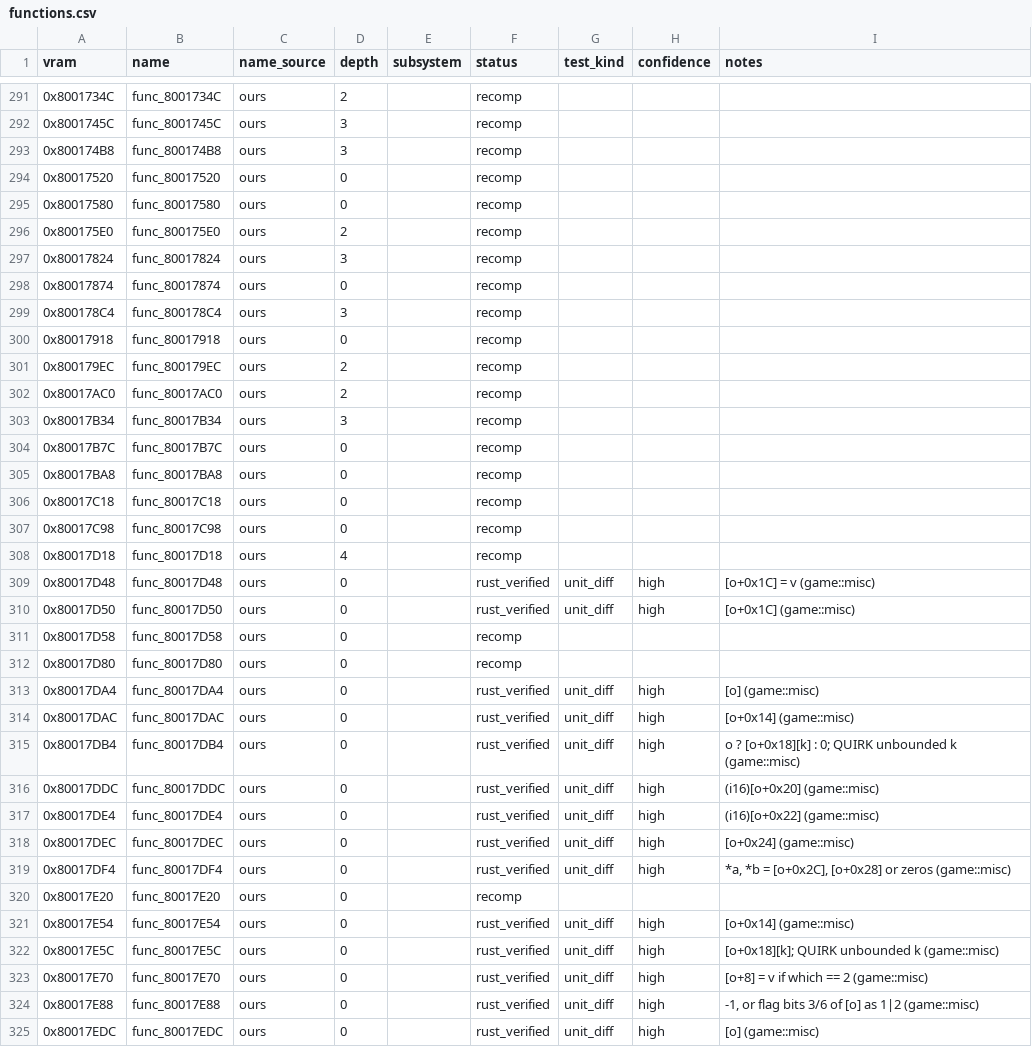
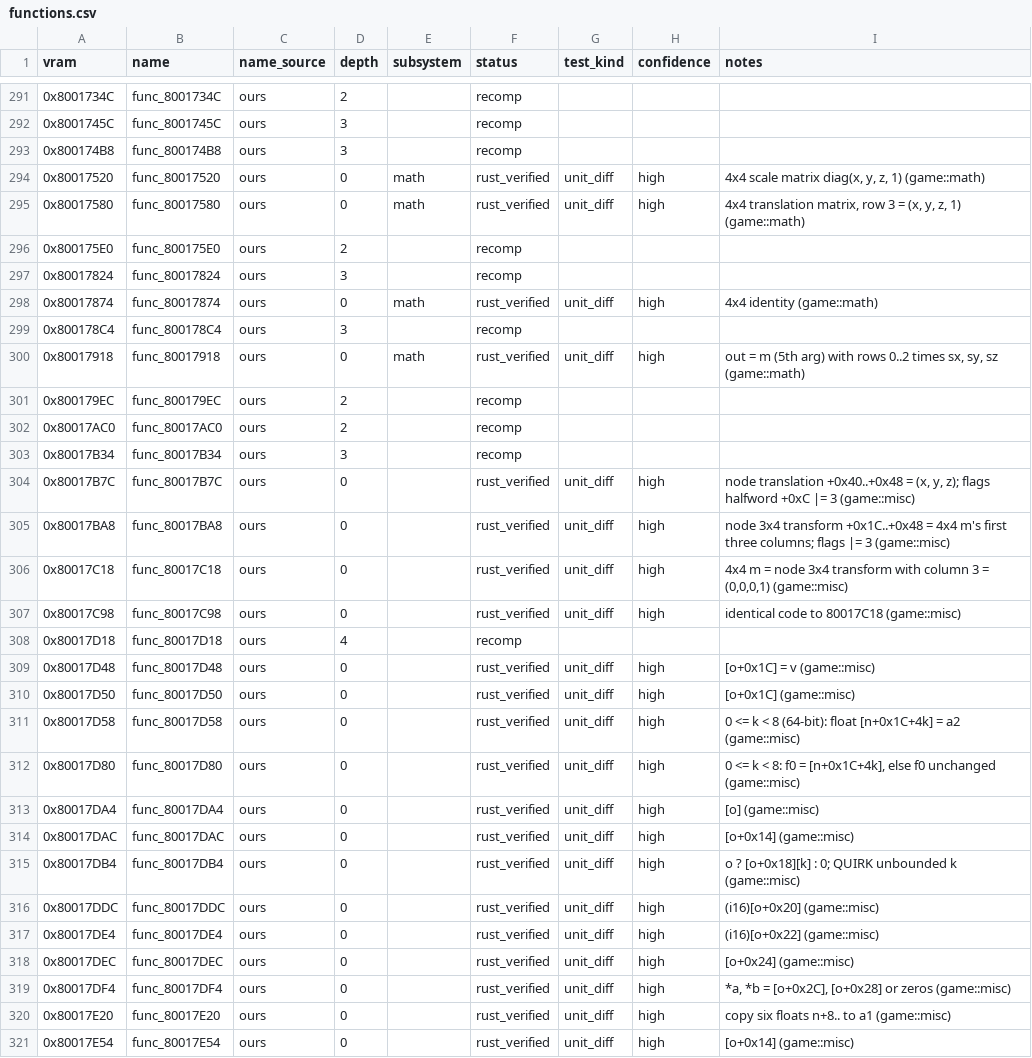
Before and after one commit to markgiroux3141/Starwars-Podracing-rust-clone, a CSV file: symbols/functions.csv, drawn as a sheet; only a part is shown, gaps mark what is left out; the shorter side is filled out with more unchanged rows; the diff covers the shown part only.

```diff
--- a/symbols/functions.csv
+++ b/symbols/functions.csv
@@ -293,9 +293,9 @@ vram,name,name_source,depth,subsystem,status,test_kind,confidence,notes
 0x800174B8,func_800174B8,ours,3,,recomp,,,
-0x80017520,func_80017520,ours,0,,recomp,,,
-0x80017580,func_80017580,ours,0,,recomp,,,
+0x80017520,func_80017520,ours,0,math,rust_verified,unit_diff,high,"4x4 scale matrix diag(x, y, z, 1) (game::math)"
+0x80017580,func_80017580,ours,0,math,rust_verified,unit_diff,high,"4x4 translation matrix, row 3 = (x, y, z, 1) (game::math)"
 0x800175E0,func_800175E0,ours,2,,recomp,,,
 0x80017824,func_80017824,ours,3,,recomp,,,
-0x80017874,func_80017874,ours,0,,recomp,,,
+0x80017874,func_80017874,ours,0,math,rust_verified,unit_diff,high,4x4 identity (game::math)
 0x800178C4,func_800178C4,ours,3,,recomp,,,
-0x80017918,func_80017918,ours,0,,recomp,,,
+0x80017918,func_80017918,ours,0,math,rust_verified,unit_diff,high,"out = m (5th arg) with rows 0..2 times sx, sy, sz (game::math)"
 0x800179EC,func_800179EC,ours,2,,recomp,,,
@@ -303,6 +303,6 @@ vram,name,name_source,depth,subsystem,status,test_kind,confidence,notes
 0x80017B34,func_80017B34,ours,3,,recomp,,,
-0x80017B7C,func_80017B7C,ours,0,,recomp,,,
-0x80017BA8,func_80017BA8,ours,0,,recomp,,,
-0x80017C18,func_80017C18,ours,0,,recomp,,,
-0x80017C98,func_80017C98,ours,0,,recomp,,,
+0x80017B7C,func_80017B7C,ours,0,,rust_verified,unit_diff,high,"node translation +0x40..+0x48 = (x, y, z); flags halfword +0xC |= 3 (game::misc)"
+0x80017BA8,func_80017BA8,ours,0,,rust_verified,unit_diff,high,node 3x4 transform +0x1C..+0x48 = 4x4 m's first three columns; flags |= 3 (game::misc)
+0x80017C18,func_80017C18,ours,0,,rust_verified,unit_diff,high,"4x4 m = node 3x4 transform with column 3 = (0,0,0,1) (game::misc)"
+0x80017C98,func_80017C98,ours,0,,rust_verified,unit_diff,high,identical code to 80017C18 (game::misc)
 0x80017D18,func_80017D18,ours,4,,recomp,,,
@@ -310,4 +310,4 @@ vram,name,name_source,depth,subsystem,status,test_kind,confidence,notes
 0x80017D50,func_80017D50,ours,0,,rust_verified,unit_diff,high,[o+0x1C] (game::misc)
-0x80017D58,func_80017D58,ours,0,,recomp,,,
-0x80017D80,func_80017D80,ours,0,,recomp,,,
+0x80017D58,func_80017D58,ours,0,,rust_verified,unit_diff,high,0 <= k < 8 (64-bit): float [n+0x1C+4k] = a2 (game::misc)
+0x80017D80,func_80017D80,ours,0,,rust_verified,unit_diff,high,"0 <= k < 8: f0 = [n+0x1C+4k], else f0 unchanged (game::misc)"
 0x80017DA4,func_80017DA4,ours,0,,rust_verified,unit_diff,high,[o] (game::misc)
@@ -319,3 +319,3 @@ vram,name,name_source,depth,subsystem,status,test_kind,confidence,notes
 0x80017DF4,func_80017DF4,ours,0,,rust_verified,unit_diff,high,"*a, *b = [o+0x2C], [o+0x28] or zeros (game::misc)"
-0x80017E20,func_80017E20,ours,0,,recomp,,,
+0x80017E20,func_80017E20,ours,0,,rust_verified,unit_diff,high,copy six floats n+8.. to a1 (game::misc)
 0x80017E54,func_80017E54,ours,0,,rust_verified,unit_diff,high,[o+0x14] (game::misc)
```
Also changed, not shown: 18 edited cells elsewhere in this file, 5 other files.
